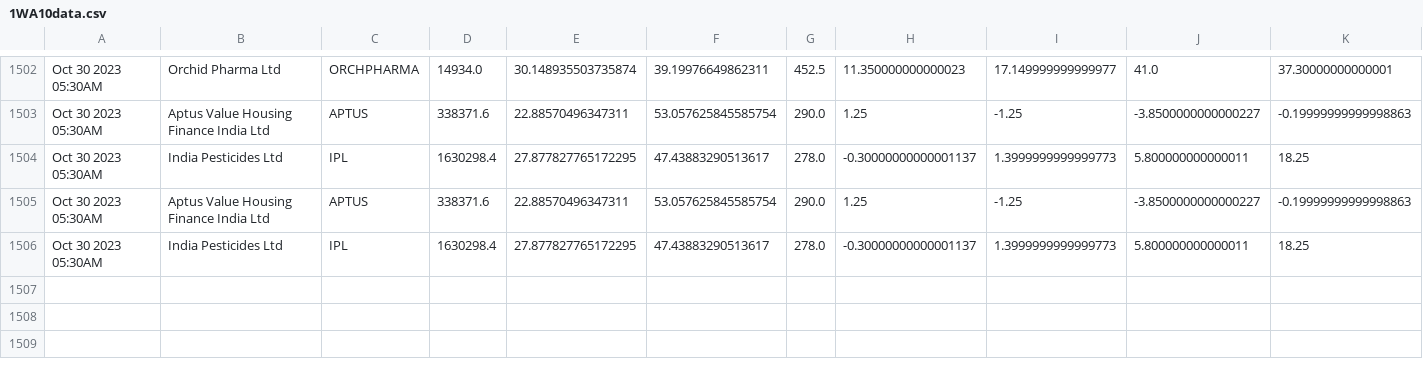
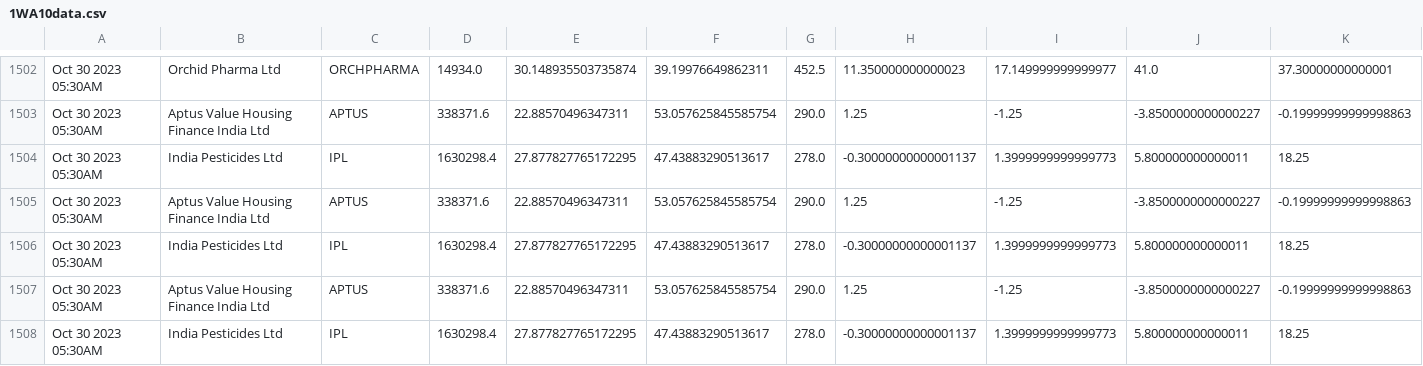
Before and after one commit to bentx/StockSpell, a CSV file: Results/details/1WA10data.csv, drawn as a sheet; only a part is shown, gaps mark what is left out; rows hold the shown columns only; the diff names each change by its address in the sheet, - before the commit and + after, or states it on an @@ line.

```diff
--- a/Results/details/1WA10data.csv
+++ b/Results/details/1WA10data.csv
+row 1507: Oct 30 2023 05:30AM | Aptus Value Housing Finance India Ltd | APTUS | 338371.6 | 22.88570496347311 | 53.057625845585754 | 290.0 | 1.25 | -1.25 | -3.8500000000000227 | -0.19999999999998863
+row 1508: Oct 30 2023 05:30AM | India Pesticides Ltd | IPL | 1630298.4 | 27.877827765172295 | 47.43883290513617 | 278.0 | -0.30000000000001137 | 1.3999999999999773 | 5.800000000000011 | 18.25
```
Also changed, not shown: Results/details/1WA12data.csv, Results/details/1WA20data.csv, 28 other files.
